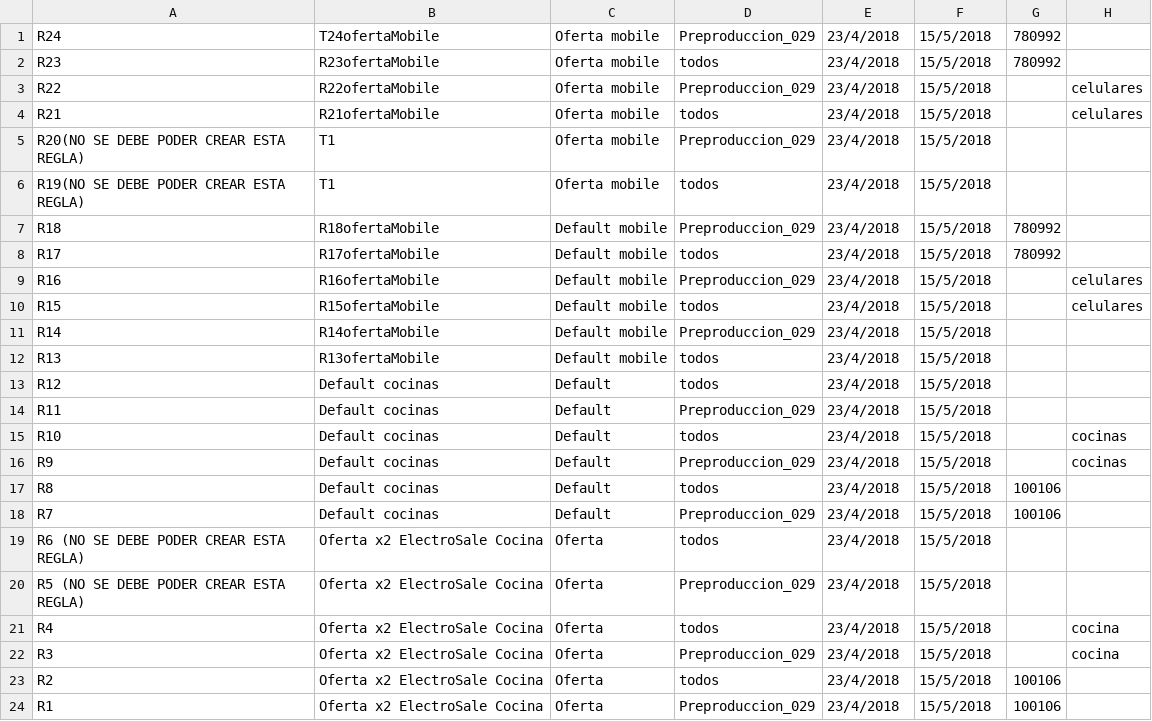
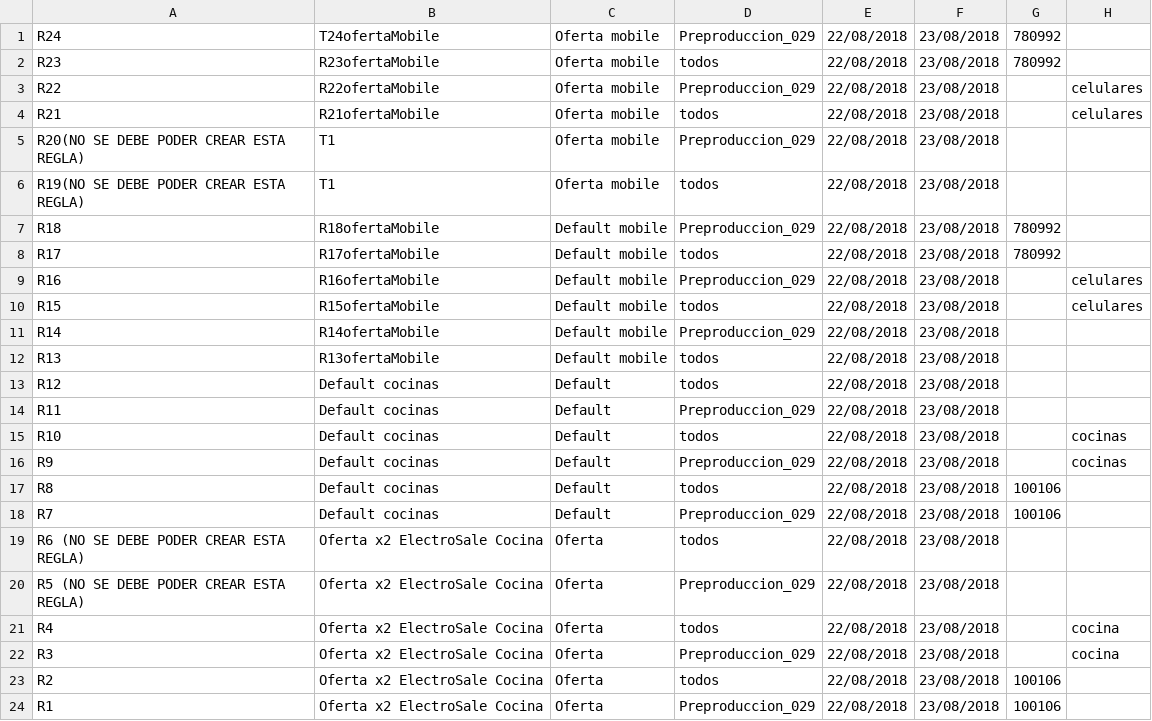
Before and after one commit to staggiasco/FravegaEtiquetas, a CSV file: src/docs/reglas.csv, drawn as a sheet.

```diff
--- a/src/docs/reglas.csv
+++ b/src/docs/reglas.csv
@@ -1,24 +1,24 @@
-R24;T24ofertaMobile;Oferta mobile;Preproduccion_029;23/4/2018;15/5/2018;780992;
-R23;R23ofertaMobile;Oferta mobile;todos ;23/4/2018;15/5/2018;780992;
-R22;R22ofertaMobile;Oferta mobile;Preproduccion_029;23/4/2018;15/5/2018;;celulares
-R21;R21ofertaMobile;Oferta mobile;todos ;23/4/2018;15/5/2018;;celulares
-R20(NO SE DEBE PODER CREAR ESTA REGLA);T1;Oferta mobile;Preproduccion_029;23/4/2018;15/5/2018;;
-R19(NO SE DEBE PODER CREAR ESTA REGLA);T1;Oferta mobile;todos ;23/4/2018;15/5/2018;;
-R18;R18ofertaMobile;Default mobile;Preproduccion_029;23/4/2018;15/5/2018;780992;
-R17;R17ofertaMobile;Default mobile;todos ;23/4/2018;15/5/2018;780992;
-R16;R16ofertaMobile;Default mobile;Preproduccion_029;23/4/2018;15/5/2018;;celulares
-R15;R15ofertaMobile;Default mobile;todos ;23/4/2018;15/5/2018;;celulares
-R14;R14ofertaMobile;Default mobile;Preproduccion_029;23/4/2018;15/5/2018;;
-R13;R13ofertaMobile;Default mobile;todos ;23/4/2018;15/5/2018;;
-R12;Default cocinas;Default;todos ;23/4/2018;15/5/2018;;
-R11;Default cocinas;Default;Preproduccion_029;23/4/2018;15/5/2018;;
-R10;Default cocinas;Default;todos ;23/4/2018;15/5/2018;;cocinas
-R9;Default cocinas;Default;Preproduccion_029;23/4/2018;15/5/2018;;cocinas
-R8;Default cocinas;Default;todos ;23/4/2018;15/5/2018;100106;
-R7;Default cocinas;Default;Preproduccion_029;23/4/2018;15/5/2018;100106;
-R6 (NO SE DEBE PODER CREAR ESTA REGLA);Oferta x2 ElectroSale Cocina;Oferta;todos ;23/4/2018;15/5/2018;;
-R5 (NO SE DEBE PODER CREAR ESTA REGLA);Oferta x2 ElectroSale Cocina;Oferta;Preproduccion_029;23/4/2018;15/5/2018;;
-R4;Oferta x2 ElectroSale Cocina;Oferta;todos ;23/4/2018;15/5/2018;;cocina
-R3;Oferta x2 ElectroSale Cocina;Oferta;Preproduccion_029;23/4/2018;15/5/2018;;cocina
-R2;Oferta x2 ElectroSale Cocina;Oferta;todos ;23/4/2018;15/5/2018;100106;
-R1;Oferta x2 ElectroSale Cocina;Oferta;Preproduccion_029;23/4/2018;15/5/2018;100106;
+R24;T24ofertaMobile;Oferta mobile;Preproduccion_029;22/08/2018;23/08/2018;780992;
+R23;R23ofertaMobile;Oferta mobile;todos ;22/08/2018;23/08/2018;780992;
+R22;R22ofertaMobile;Oferta mobile;Preproduccion_029;22/08/2018;23/08/2018;;celulares
+R21;R21ofertaMobile;Oferta mobile;todos ;22/08/2018;23/08/2018;;celulares
+R20(NO SE DEBE PODER CREAR ESTA REGLA);T1;Oferta mobile;Preproduccion_029;22/08/2018;23/08/2018;;
+R19(NO SE DEBE PODER CREAR ESTA REGLA);T1;Oferta mobile;todos ;22/08/2018;23/08/2018;;
+R18;R18ofertaMobile;Default mobile;Preproduccion_029;22/08/2018;23/08/2018;780992;
+R17;R17ofertaMobile;Default mobile;todos ;22/08/2018;23/08/2018;780992;
+R16;R16ofertaMobile;Default mobile;Preproduccion_029;22/08/2018;23/08/2018;;celulares
+R15;R15ofertaMobile;Default mobile;todos ;22/08/2018;23/08/2018;;celulares
+R14;R14ofertaMobile;Default mobile;Preproduccion_029;22/08/2018;23/08/2018;;
+R13;R13ofertaMobile;Default mobile;todos ;22/08/2018;23/08/2018;;
+R12;Default cocinas;Default;todos ;22/08/2018;23/08/2018;;
+R11;Default cocinas;Default;Preproduccion_029;22/08/2018;23/08/2018;;
+R10;Default cocinas;Default;todos ;22/08/2018;23/08/2018;;cocinas
+R9;Default cocinas;Default;Preproduccion_029;22/08/2018;23/08/2018;;cocinas
+R8;Default cocinas;Default;todos ;22/08/2018;23/08/2018;100106;
+R7;Default cocinas;Default;Preproduccion_029;22/08/2018;23/08/2018;100106;
+R6 (NO SE DEBE PODER CREAR ESTA REGLA);Oferta x2 ElectroSale Cocina;Oferta;todos ;22/08/2018;23/08/2018;;
+R5 (NO SE DEBE PODER CREAR ESTA REGLA);Oferta x2 ElectroSale Cocina;Oferta;Preproduccion_029;22/08/2018;23/08/2018;;
+R4;Oferta x2 ElectroSale Cocina;Oferta;todos ;22/08/2018;23/08/2018;;cocina
+R3;Oferta x2 ElectroSale Cocina;Oferta;Preproduccion_029;22/08/2018;23/08/2018;;cocina
+R2;Oferta x2 ElectroSale Cocina;Oferta;todos ;22/08/2018;23/08/2018;100106;
+R1;Oferta x2 ElectroSale Cocina;Oferta;Preproduccion_029;22/08/2018;23/08/2018;100106;
```
Also changed, not shown: docs/reglas.csv, 13 other files.
